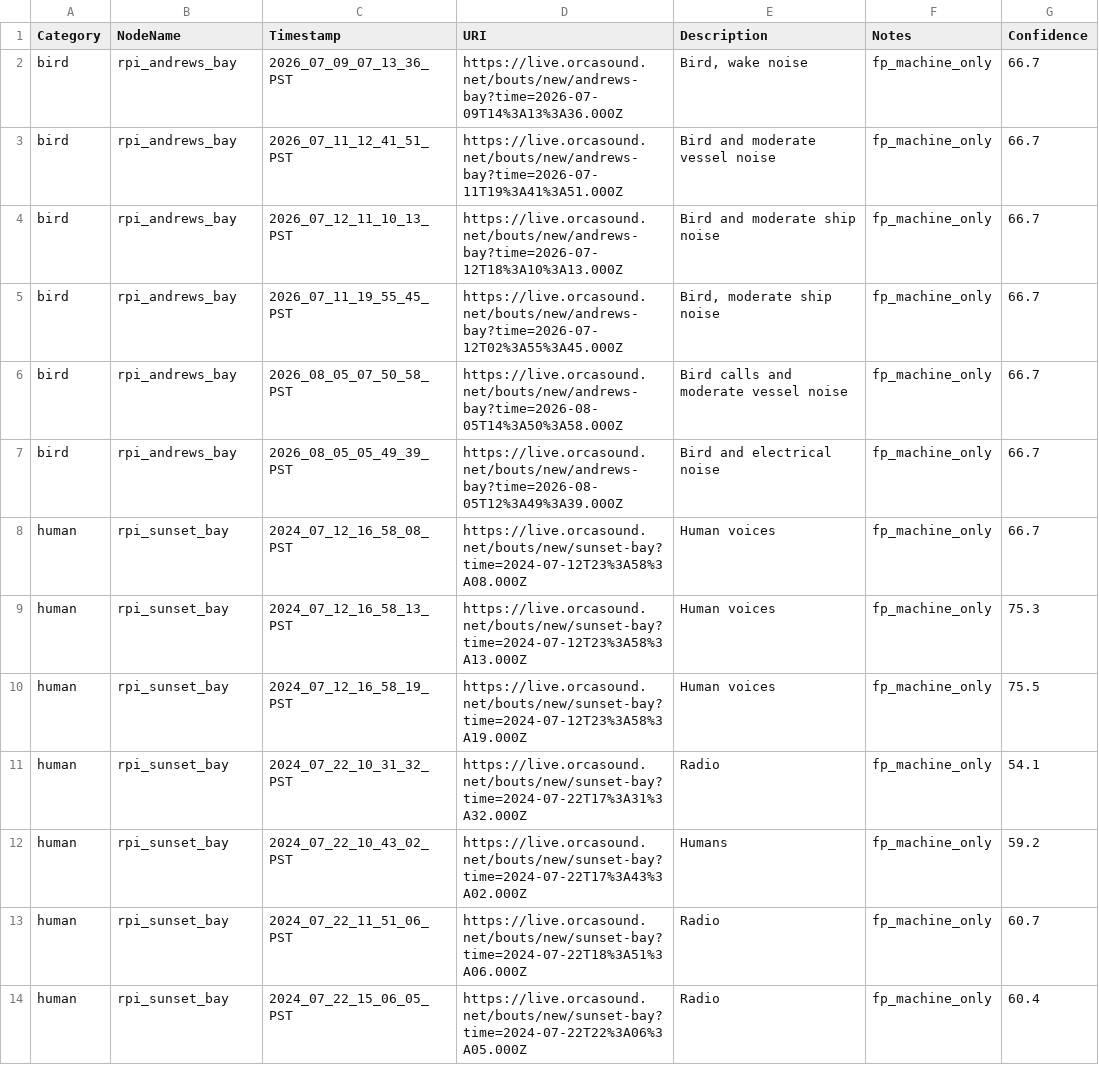
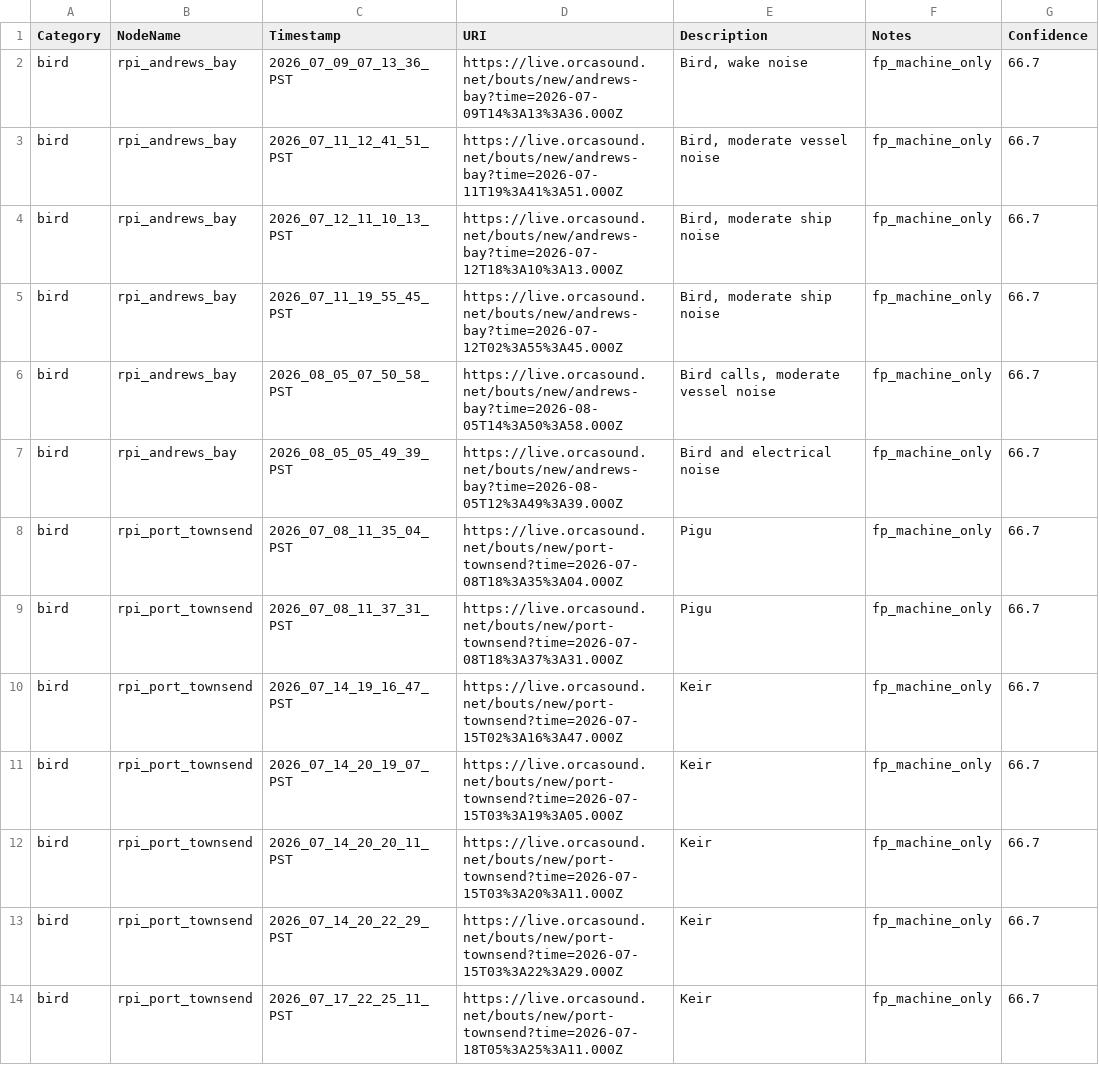
Before and after one commit to orcasound/pods-ai, a CSV file: output/csv/training_3s_samples.csv, drawn as a sheet; only a part is shown; the shorter side is filled out with more unchanged rows; the diff covers the shown part only.

Commit message:
Add some more bird training samples
Signed-off-by: Dave Thaler <dthaler1968@gmail.com>

```diff
--- a/output/csv/training_3s_samples.csv
+++ b/output/csv/training_3s_samples.csv
@@ -2,6 +2,13 @@ Category,NodeName,Timestamp,URI,Description,Notes,Confidence
 bird,rpi_andrews_bay,2026_07_09_07_13_36_PST,https://live.orcasound.net/bouts/new/andrews-bay?time=2026-07-09T14%3A13%3A36.000Z,"Bird, wake noise",fp_machine_only,66.7
-bird,rpi_andrews_bay,2026_07_11_12_41_51_PST,https://live.orcasound.net/bouts/new/andrews-bay?time=2026-07-11T19%3A41%3A51.000Z,Bird and moderate vessel noise,fp_machine_only,66.7
-bird,rpi_andrews_bay,2026_07_12_11_10_13_PST,https://live.orcasound.net/bouts/new/andrews-bay?time=2026-07-12T18%3A10%3A13.000Z,Bird and moderate ship noise,fp_machine_only,66.7
+bird,rpi_andrews_bay,2026_07_11_12_41_51_PST,https://live.orcasound.net/bouts/new/andrews-bay?time=2026-07-11T19%3A41%3A51.000Z,"Bird, moderate vessel noise",fp_machine_only,66.7
+bird,rpi_andrews_bay,2026_07_12_11_10_13_PST,https://live.orcasound.net/bouts/new/andrews-bay?time=2026-07-12T18%3A10%3A13.000Z,"Bird, moderate ship noise",fp_machine_only,66.7
 bird,rpi_andrews_bay,2026_07_11_19_55_45_PST,https://live.orcasound.net/bouts/new/andrews-bay?time=2026-07-12T02%3A55%3A45.000Z,"Bird, moderate ship noise",fp_machine_only,66.7
-bird,rpi_andrews_bay,2026_08_05_07_50_58_PST,https://live.orcasound.net/bouts/new/andrews-bay?time=2026-08-05T14%3A50%3A58.000Z,Bird calls and moderate vessel noise,fp_machine_only,66.7
+bird,rpi_andrews_bay,2026_08_05_07_50_58_PST,https://live.orcasound.net/bouts/new/andrews-bay?time=2026-08-05T14%3A50%3A58.000Z,"Bird calls, moderate vessel noise",fp_machine_only,66.7
 bird,rpi_andrews_bay,2026_08_05_05_49_39_PST,https://live.orcasound.net/bouts/new/andrews-bay?time=2026-08-05T12%3A49%3A39.000Z,Bird and electrical noise,fp_machine_only,66.7
+bird,rpi_port_townsend,2026_07_08_11_35_04_PST,https://live.orcasound.net/bouts/new/port-townsend?time=2026-07-08T18%3A35%3A04.000Z,Pigu,fp_machine_only,66.7
+bird,rpi_port_townsend,2026_07_08_11_37_31_PST,https://live.orcasound.net/bouts/new/port-townsend?time=2026-07-08T18%3A37%3A31.000Z,Pigu,fp_machine_only,66.7
+bird,rpi_port_townsend,2026_07_14_19_16_47_PST,https://live.orcasound.net/bouts/new/port-townsend?time=2026-07-15T02%3A16%3A47.000Z,Keir,fp_machine_only,66.7
+bird,rpi_port_townsend,2026_07_14_20_19_07_PST,https://live.orcasound.net/bouts/new/port-townsend?time=2026-07-15T03%3A19%3A05.000Z,Keir,fp_machine_only,66.7
+bird,rpi_port_townsend,2026_07_14_20_20_11_PST,https://live.orcasound.net/bouts/new/port-townsend?time=2026-07-15T03%3A20%3A11.000Z,Keir,fp_machine_only,66.7
+bird,rpi_port_townsend,2026_07_14_20_22_29_PST,https://live.orcasound.net/bouts/new/port-townsend?time=2026-07-15T03%3A22%3A29.000Z,Keir,fp_machine_only,66.7
+bird,rpi_port_townsend,2026_07_17_22_25_11_PST,https://live.orcasound.net/bouts/new/port-townsend?time=2026-07-18T05%3A25%3A11.000Z,Keir,fp_machine_only,66.7
```
Also changed, not shown: 11 added rows elsewhere in this file, 2 other files.
